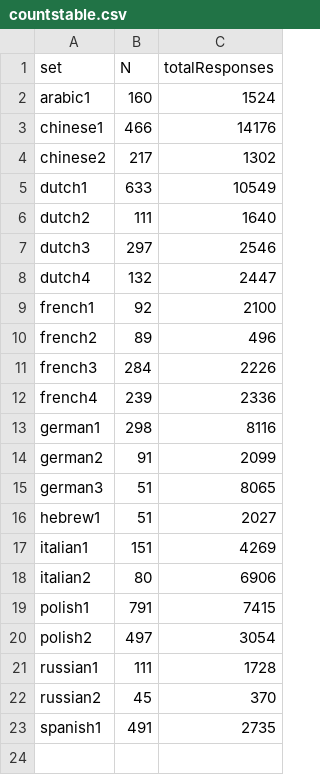
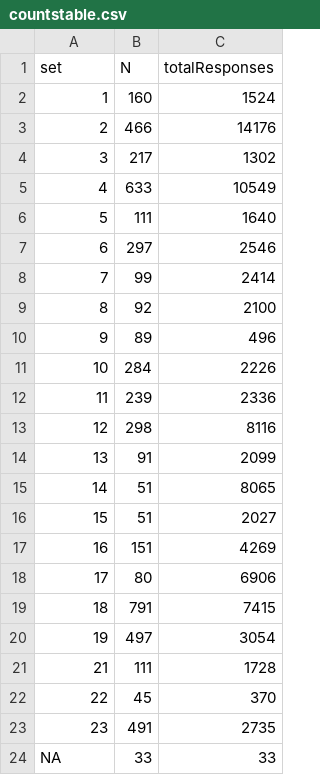
Before and after one commit to hannah-merseal/MultiSemDis, a CSV file: countstable.csv, drawn as a sheet.

```diff
--- a/countstable.csv
+++ b/countstable.csv
@@ -1,23 +1,24 @@
 "set","N","totalResponses"
-"arabic1",160,1524
-"chinese1",466,14176
-"chinese2",217,1302
-"dutch1",633,10549
-"dutch2",111,1640
-"dutch3",297,2546
-"dutch4",132,2447
-"french1",92,2100
-"french2",89,496
-"french3",284,2226
-"french4",239,2336
-"german1",298,8116
-"german2",91,2099
-"german3",51,8065
-"hebrew1",51,2027
-"italian1",151,4269
-"italian2",80,6906
-"polish1",791,7415
-"polish2",497,3054
-"russian1",111,1728
-"russian2",45,370
-"spanish1",491,2735
+1,160,1524
+2,466,14176
+3,217,1302
+4,633,10549
+5,111,1640
+6,297,2546
+7,99,2414
+8,92,2100
+9,89,496
+10,284,2226
+11,239,2336
+12,298,8116
+13,91,2099
+14,51,8065
+15,51,2027
+16,151,4269
+17,80,6906
+18,791,7415
+19,497,3054
+21,111,1728
+22,45,370
+23,491,2735
+NA,33,33
```
Also changed, not shown: merged/russian_all.csv, merged/spanish_all.csv, 14 other files.
